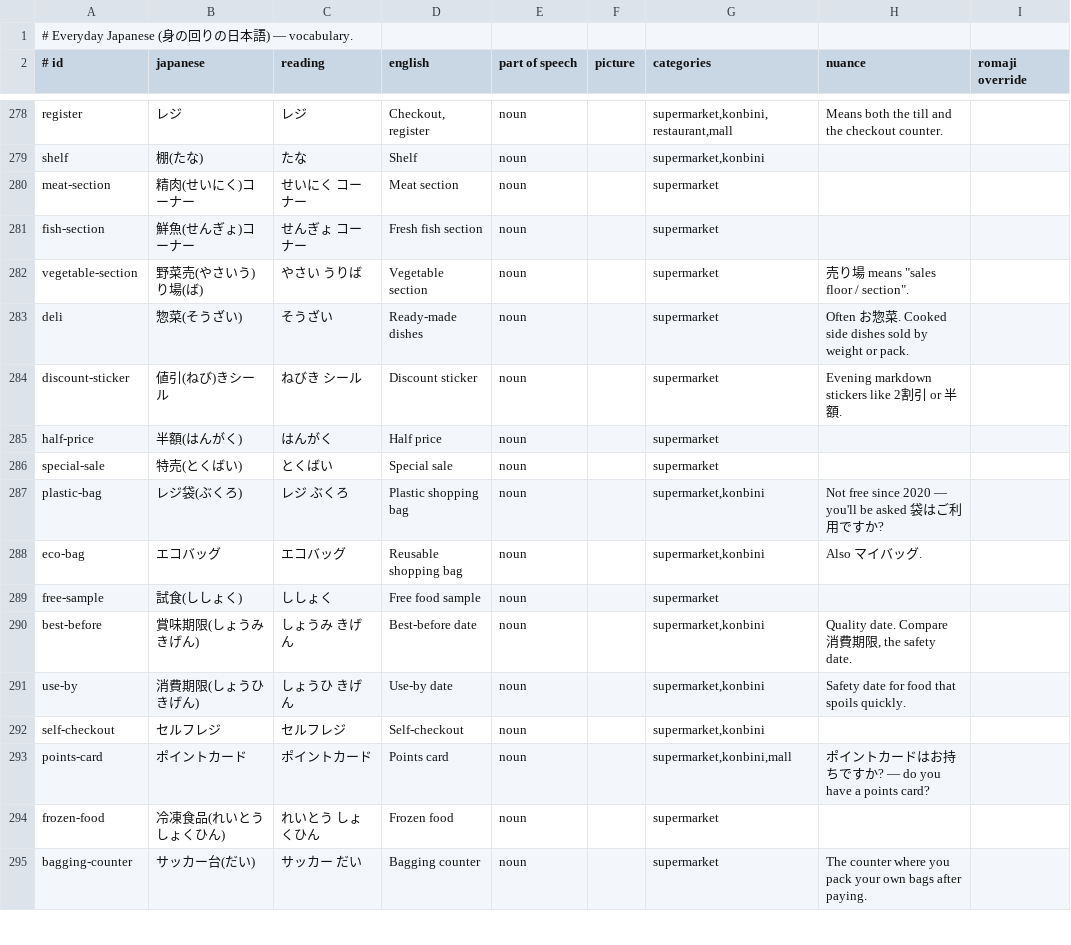
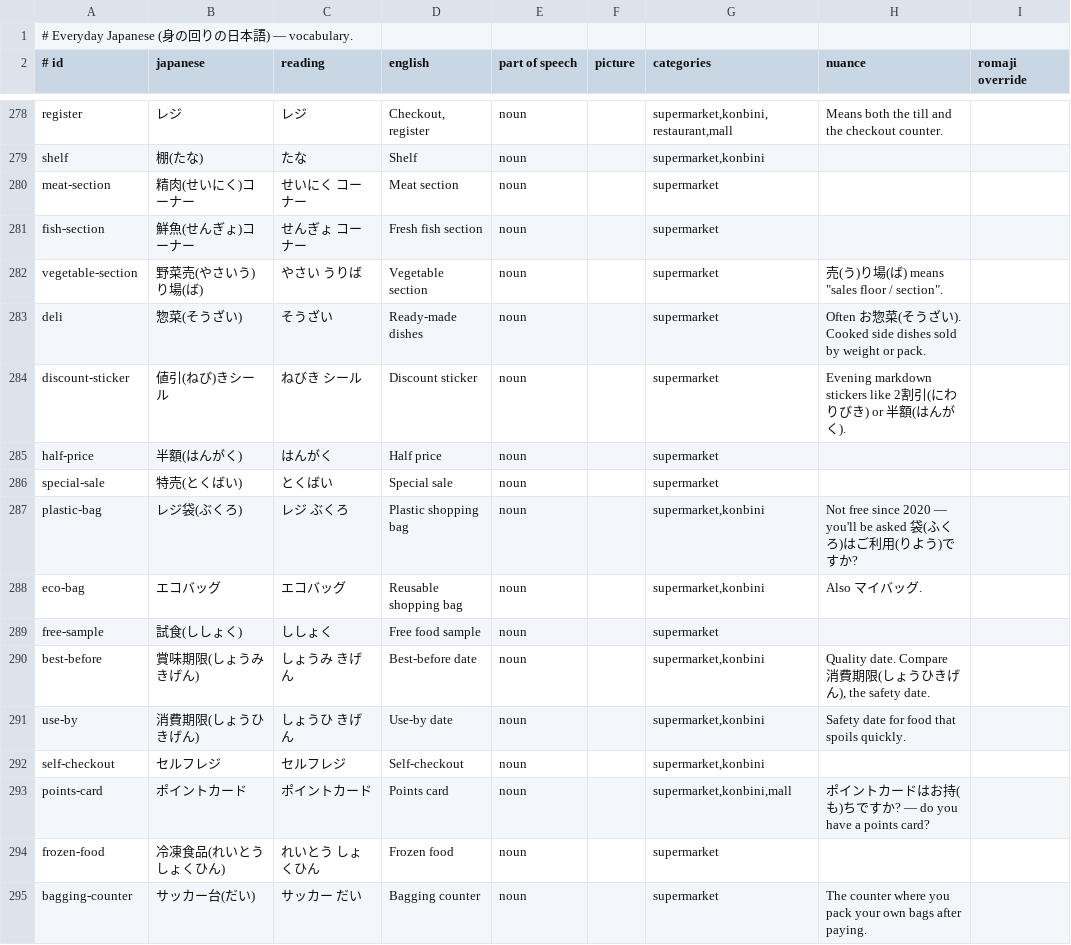
Before and after one commit to mayva-tech/JLPT-Trainer, a TSV file: scripts/everyday/words.tsv, drawn as a sheet; only a part is shown, gaps mark what is left out; the diff covers the shown part only.

```diff
--- a/scripts/everyday/words.tsv
+++ b/scripts/everyday/words.tsv
@@ -281,14 +281,14 @@ meat-section|精肉(せいにく)コーナー|せいにく コーナー|Meat sec
 fish-section|鮮魚(せんぎょ)コーナー|せんぎょ コーナー|Fresh fish section|noun||supermarket||
-vegetable-section|野菜売(やさいう)り場(ば)|やさい うりば|Vegetable section|noun||supermarket|売り場 means "sales floor / section".|
-deli|惣菜(そうざい)|そうざい|Ready-made dishes|noun||supermarket|Often お惣菜. Cooked side dishes sold by weight or pack.|
-discount-sticker|値引(ねび)きシール|ねびき シール|Discount sticker|noun||supermarket|Evening markdown stickers like 2割引 or 半額.|
+vegetable-section|野菜売(やさいう)り場(ば)|やさい うりば|Vegetable section|noun||supermarket|売(う)り場(ば) means "sales floor / section".|
+deli|惣菜(そうざい)|そうざい|Ready-made dishes|noun||supermarket|Often お惣菜(そうざい). Cooked side dishes sold by weight or pack.|
+discount-sticker|値引(ねび)きシール|ねびき シール|Discount sticker|noun||supermarket|Evening markdown stickers like 2割引(にわりびき) or 半額(はんがく).|
 half-price|半額(はんがく)|はんがく|Half price|noun||supermarket||
 special-sale|特売(とくばい)|とくばい|Special sale|noun||supermarket||
-plastic-bag|レジ袋(ぶくろ)|レジ ぶくろ|Plastic shopping bag|noun||supermarket,konbini|Not free since 2020 — you'll be asked 袋はご利用ですか?|
+plastic-bag|レジ袋(ぶくろ)|レジ ぶくろ|Plastic shopping bag|noun||supermarket,konbini|Not free since 2020 — you'll be asked 袋(ふくろ)はご利用(りよう)ですか?|
 eco-bag|エコバッグ|エコバッグ|Reusable shopping bag|noun||supermarket,konbini|Also マイバッグ.|
 free-sample|試食(ししょく)|ししょく|Free food sample|noun||supermarket||
-best-before|賞味期限(しょうみきげん)|しょうみ きげん|Best-before date|noun||supermarket,konbini|Quality date. Compare 消費期限, the safety date.|
+best-before|賞味期限(しょうみきげん)|しょうみ きげん|Best-before date|noun||supermarket,konbini|Quality date. Compare 消費期限(しょうひきげん), the safety date.|
 use-by|消費期限(しょうひきげん)|しょうひ きげん|Use-by date|noun||supermarket,konbini|Safety date for food that spoils quickly.|
 self-checkout|セルフレジ|セルフレジ|Self-checkout|noun||supermarket,konbini||
-points-card|ポイントカード|ポイントカード|Points card|noun||supermarket,konbini,mall|ポイントカードはお持ちですか? — do you have a points card?|
+points-card|ポイントカード|ポイントカード|Points card|noun||supermarket,konbini,mall|ポイントカードはお持(も)ちですか? — do you have a points card?|
 frozen-food|冷凍食品(れいとうしょくひん)|れいとう しょくひん|Frozen food|noun||supermarket||
```
Also changed, not shown: 58 edited cells elsewhere in this file, scripts/everyday/categories.tsv, 19 other files.
